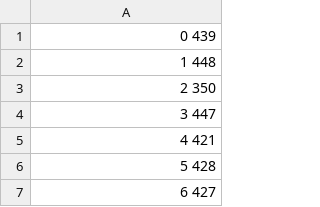
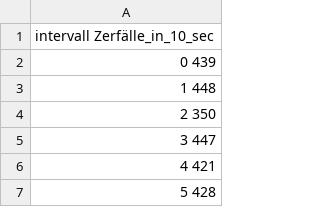
Before and after one commit to ofilla/physik-praktikum-b, a CSV file: B3.1/data/sample_6/600V_45min/divide_10.csv, drawn as a sheet; only a part is shown; the shorter side is filled out with more unchanged rows; the diff names each change by its address in the sheet, - before the commit and + after, or states it on an @@ line.

```diff
--- a/B3.1/data/sample_6/600V_45min/divide_10.csv
+++ b/B3.1/data/sample_6/600V_45min/divide_10.csv
+row 1: intervall Zerfälle_in_10_sec
```
Also changed, not shown: B3.1/data/sample_6/500V_45min/binomial_5_8.csv, B3.1/data/sample_6/600V_45min/interval_0.001_1.csv, 23 other files.
